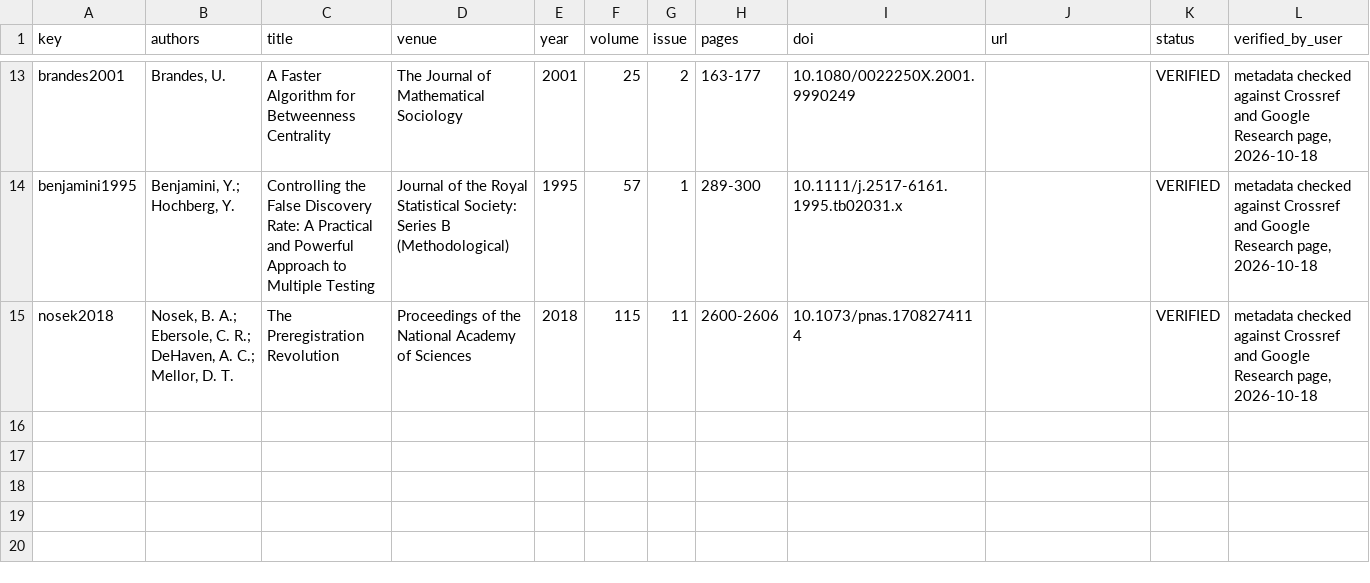
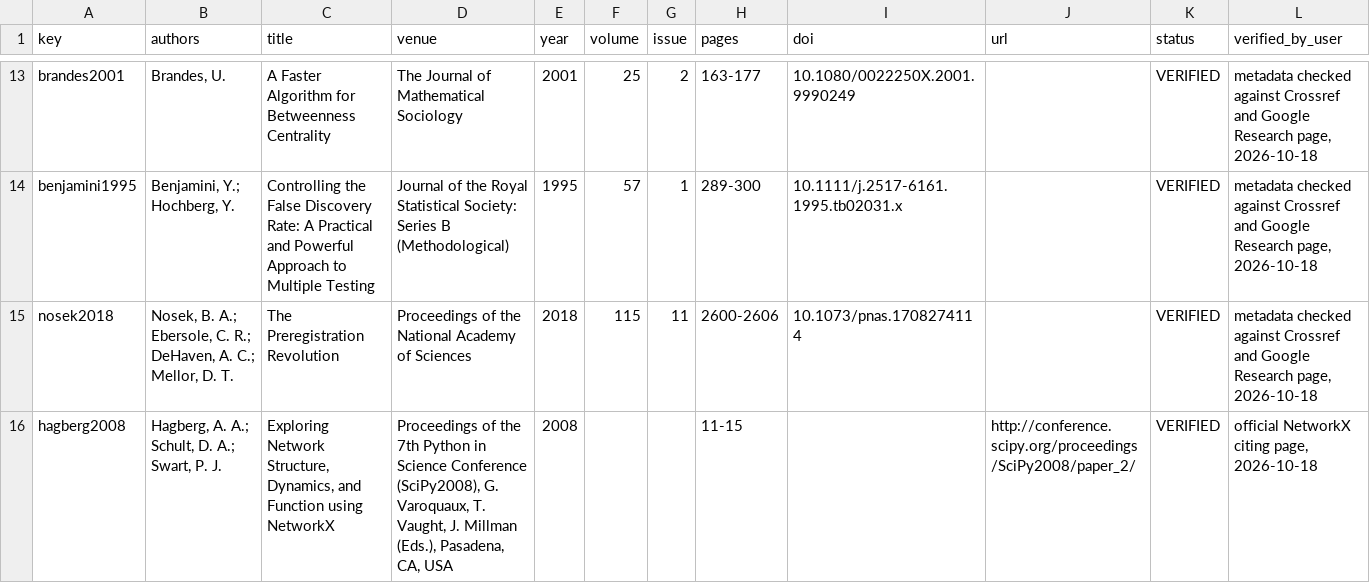
Before and after one commit to Daxx133-bot/proj-1-updated, a CSV file: paper/references.csv, drawn as a sheet; only a part is shown, gaps mark what is left out.

```diff
--- a/paper/references.csv
+++ b/paper/references.csv
@@ -15 +15,2 @@ benjamini1995,"Benjamini, Y.; Hochberg, Y.",Controlling the False Discovery Rate
 nosek2018,"Nosek, B. A.; Ebersole, C. R.; DeHaven, A. C.; Mellor, D. T.",The Preregistration Revolution,Proceedings of the National Academy of Sciences,2018,115,11,2600-2606,10.1073/pnas.1708274114,,VERIFIED,"metadata checked against Crossref and Google Research page, 2026-10-18"
+hagberg2008,"Hagberg, A. A.; Schult, D. A.; Swart, P. J.","Exploring Network Structure, Dynamics, and Function using NetworkX","Proceedings of the 7th Python in Science Conference (SciPy2008), G. Varoquaux, T. Vaught, J. Millman (Eds.), Pasadena, CA, USA",2008,,,11-15,,http://conference.scipy.org/proceedings/SciPy2008/paper_2/,VERIFIED,"official NetworkX citing page, 2026-10-18"
```
Also changed, not shown: paper/INDEX.csv, paper/numbers.csv, 47 other files.
